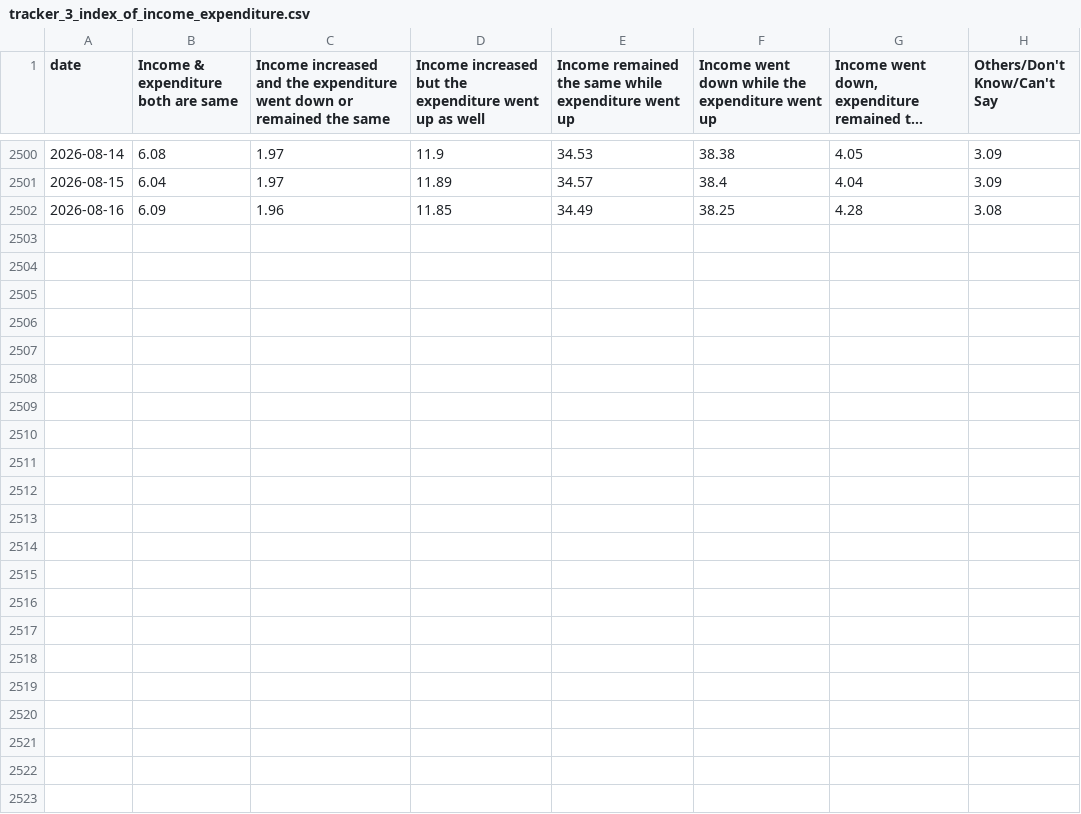
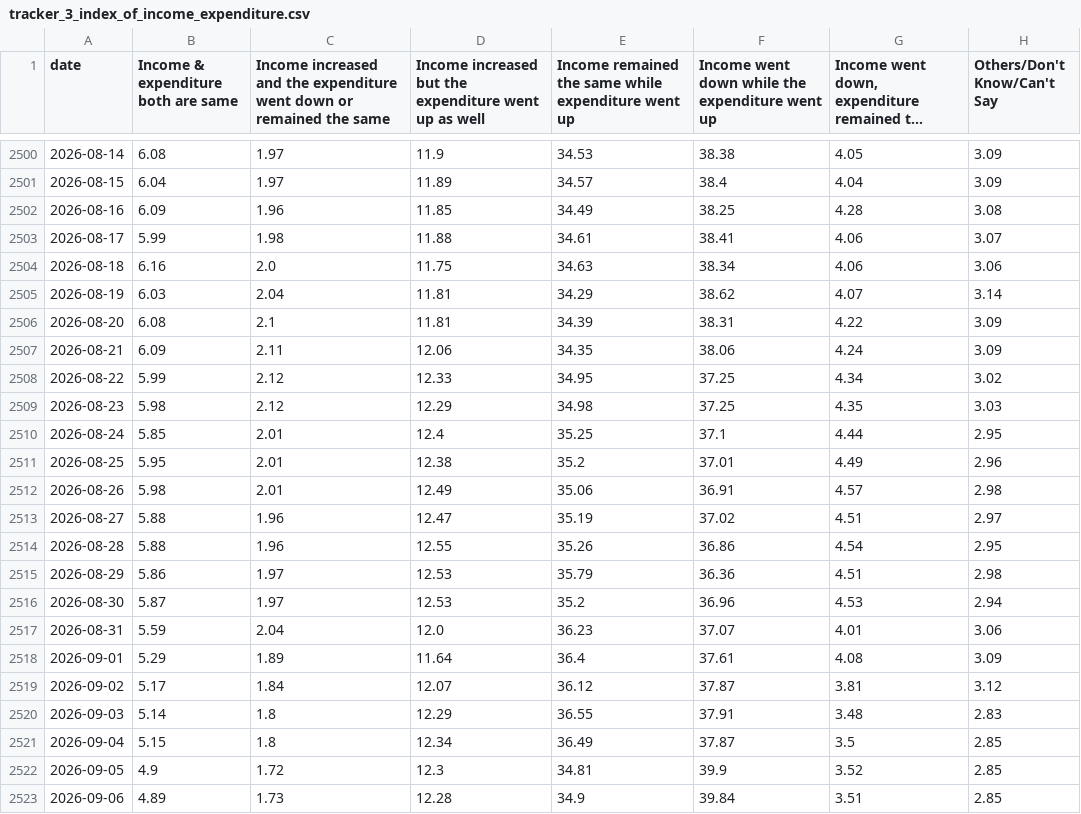
Before and after one commit to sanjoyforever/mydatalabs.in, a CSV file: app/data/elections/tracker_3_index_of_income_expenditure.csv, drawn as a sheet; only a part is shown, gaps mark what is left out; long unchanged cells end in …; the diff names each change by its address in the sheet, - before the commit and + after, or states it on an @@ line.

```diff
--- a/app/data/elections/tracker_3_index_of_income_expenditure.csv
+++ b/app/data/elections/tracker_3_index_of_income_expenditure.csv
+row 2503: 2026-08-17 | 5.99 | 1.98 | 11.88 | 34.61 | 38.41 | 4.06 | 3.07
+row 2504: 2026-08-18 | 6.16 | 2.0 | 11.75 | 34.63 | 38.34 | 4.06 | 3.06
+row 2505: 2026-08-19 | 6.03 | 2.04 | 11.81 | 34.29 | 38.62 | 4.07 | 3.14
+row 2506: 2026-08-20 | 6.08 | 2.1 | 11.81 | 34.39 | 38.31 | 4.22 | 3.09
+row 2507: 2026-08-21 | 6.09 | 2.11 | 12.06 | 34.35 | 38.06 | 4.24 | 3.09
+row 2508: 2026-08-22 | 5.99 | 2.12 | 12.33 | 34.95 | 37.25 | 4.34 | 3.02
+row 2509: 2026-08-23 | 5.98 | 2.12 | 12.29 | 34.98 | 37.25 | 4.35 | 3.03
+row 2510: 2026-08-24 | 5.85 | 2.01 | 12.4 | 35.25 | 37.1 | 4.44 | 2.95
+row 2511: 2026-08-25 | 5.95 | 2.01 | 12.38 | 35.2 | 37.01 | 4.49 | 2.96
+row 2512: 2026-08-26 | 5.98 | 2.01 | 12.49 | 35.06 | 36.91 | 4.57 | 2.98
+row 2513: 2026-08-27 | 5.88 | 1.96 | 12.47 | 35.19 | 37.02 | 4.51 | 2.97
+row 2514: 2026-08-28 | 5.88 | 1.96 | 12.55 | 35.26 | 36.86 | 4.54 | 2.95
+row 2515: 2026-08-29 | 5.86 | 1.97 | 12.53 | 35.79 | 36.36 | 4.51 | 2.98
+row 2516: 2026-08-30 | 5.87 | 1.97 | 12.53 | 35.2 | 36.96 | 4.53 | 2.94
+row 2517: 2026-08-31 | 5.59 | 2.04 | 12.0 | 36.23 | 37.07 | 4.01 | 3.06
+row 2518: 2026-09-01 | 5.29 | 1.89 | 11.64 | 36.4 | 37.61 | 4.08 | 3.09
+row 2519: 2026-09-02 | 5.17 | 1.84 | 12.07 | 36.12 | 37.87 | 3.81 | 3.12
+row 2520: 2026-09-03 | 5.14 | 1.8 | 12.29 | 36.55 | 37.91 | 3.48 | 2.83
+row 2521: 2026-09-04 | 5.15 | 1.8 | 12.34 | 36.49 | 37.87 | 3.5 | 2.85
+row 2522: 2026-09-05 | 4.9 | 1.72 | 12.3 | 34.81 | 39.9 | 3.52 | 2.85
+row 2523: 2026-09-06 | 4.89 | 1.73 | 12.28 | 34.9 | 39.84 | 3.51 | 2.85
```
Also changed, not shown: app/data/elections/cvoter_daily_trackers.csv, app/data/elections/ideal_model_daily_projections.csv, 19 other files.
